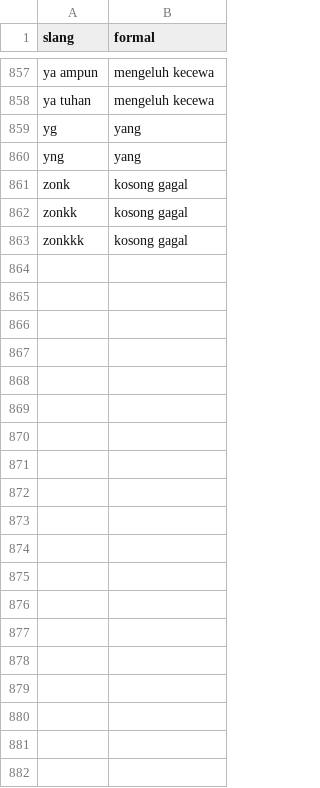
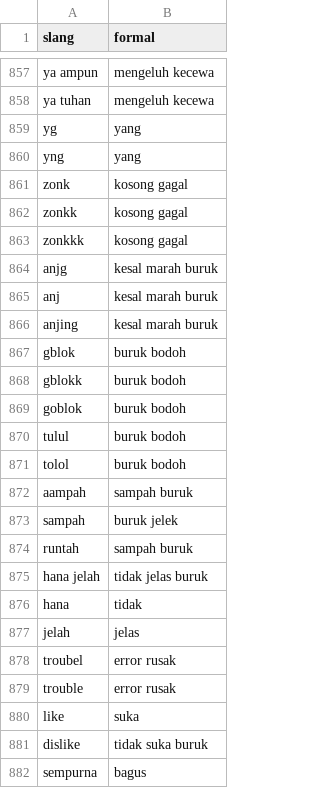
Before and after one commit to presidendjakarta/Binus-s2-Business-Intelligence-and-Analytics-TK, a CSV file: master_data/slang.csv, drawn as a sheet; only a part is shown, gaps mark what is left out; the diff covers the shown part only; the diff names each change by its address in the sheet, - before the commit and + after, or states it on an @@ line.

Commit message:
feat: add NLP preprocessor, slang dictionary, and sentiment analysis report artifacts

```diff
--- a/master_data/slang.csv
+++ b/master_data/slang.csv
+row 864: anjg | kesal marah buruk
+row 865: anj | kesal marah buruk
+row 866: anjing | kesal marah buruk
+row 867: gblok | buruk bodoh
+row 868: gblokk | buruk bodoh
+row 869: goblok | buruk bodoh
+row 870: tulul | buruk bodoh
+row 871: tolol | buruk bodoh
+row 872: aampah | sampah buruk
+row 873: sampah | buruk jelek
+row 874: runtah | sampah buruk
+row 875: hana jelah | tidak jelas buruk
+row 876: hana | tidak
+row 877: jelah | jelas
+row 878: troubel | error rusak
+row 879: trouble | error rusak
+row 880: like | suka
+row 881: dislike | tidak suka buruk
+row 882: sempurna | bagus
```
Also changed, not shown: 25 added rows elsewhere in this file, 6 other files.
